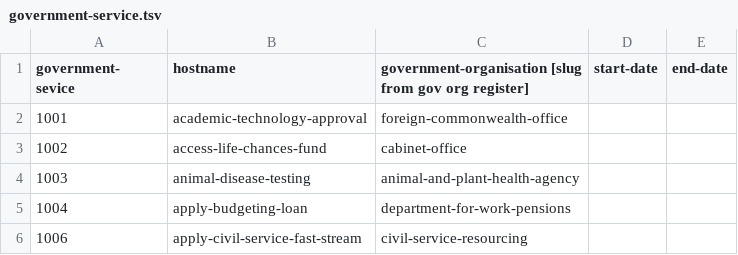
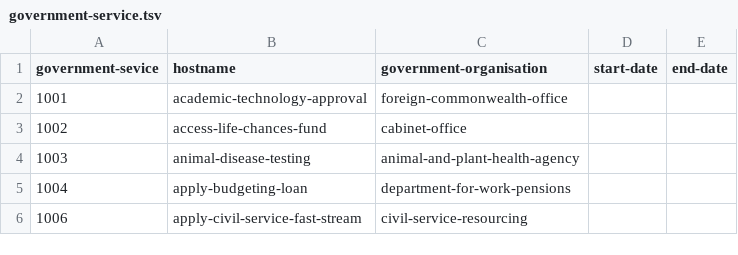
Before and after one commit to openregister/government-service-data, a TSV file: data/government-service.tsv, drawn as a sheet; only a part is shown; the diff names each change by its address in the sheet, - before the commit and + after, or states it on an @@ line.

Commit message:
updated headers

```diff
--- a/data/government-service.tsv
+++ b/data/government-service.tsv
-A1: government- sevice
+A1: government-sevice
-C1: government-organisation [slug from gov org register]
+C1: government-organisation
```
